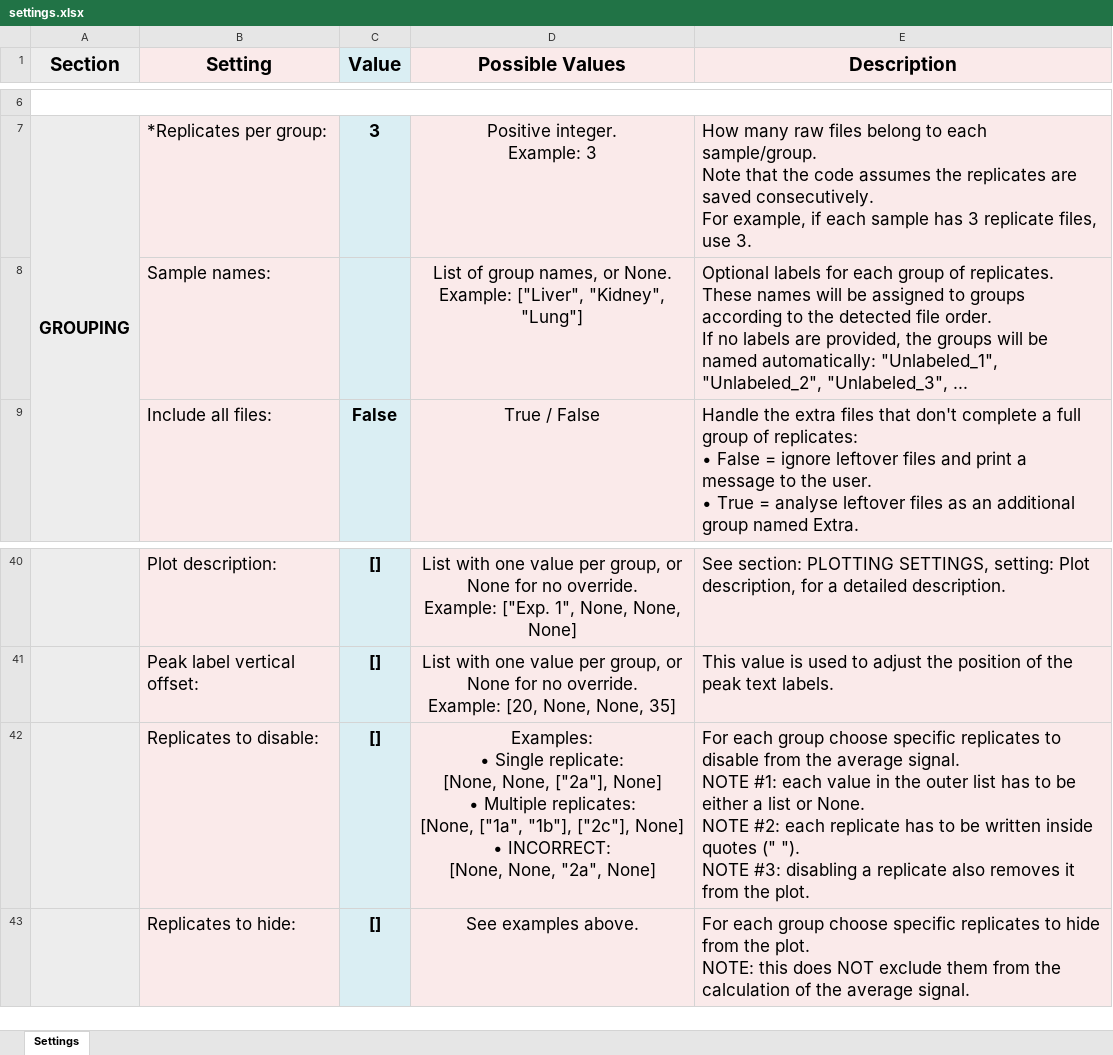
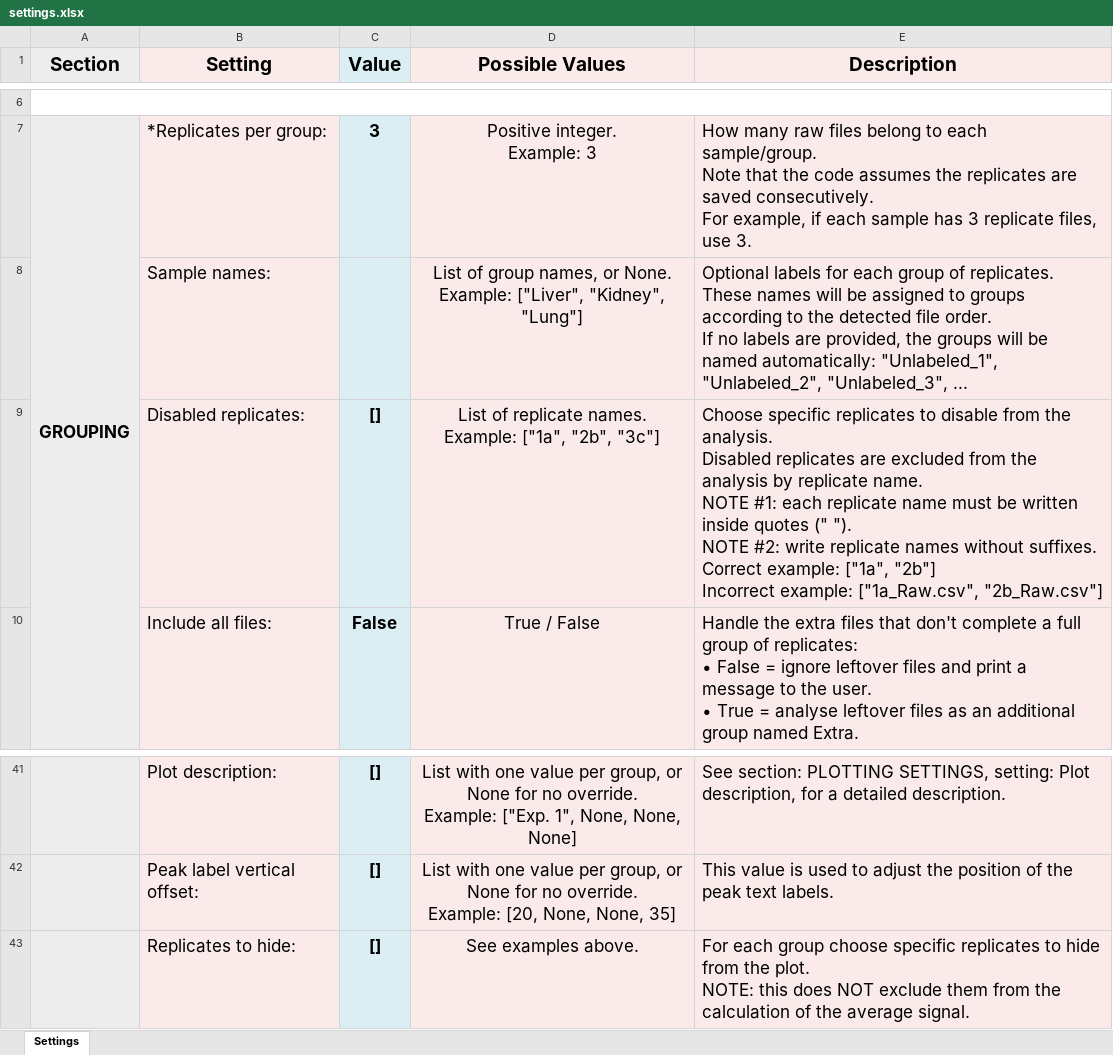
Before and after one commit to yuvalabeles/PyLumi, an Excel workbook: settings.xlsx, sheet Settings, drawn as a sheet; only a part is shown, gaps mark what is left out; values as stored, in another font and other column widths than the file's, no borders; removed rows and columns are numbered as before the commit, all else as after; ↵ is a line break in a cell; the diff names each change by its address in the sheet, - before the commit and + after, or states it on an @@ line.

Commit message:
Changed settings file to match disabling replicates option

```diff
--- a/settings.xlsx (sheet Settings)
+++ b/settings.xlsx (sheet Settings)
+row 9:  | Disabled replicates: | [] | List of replicate names. ↵ Example: ["1a", "2b", "3c"] | Choose specific replicates to disable from the analysis. ↵ Disabled replicates are excluded from the analysis by replicate name. ↵ NOTE #1: each replicate name must be written inside quotes (" "). ↵ NOTE #2: write replicate names without suffixes. ↵ Correct example: ["1a", "2b"] ↵ Incorrect example: ["1a_Raw.csv", "2b_Raw.csv"]
-row 42:  | Replicates to disable: | [] | Examples: ↵ • Single replicate: ↵ [None, None, ["2a"], None] ↵ • Multiple replicates: ↵ [None, ["1a", "1b"], ["2c"], None] ↵ • INCORRECT: ↵ [None, None, "2a", None] | For each group choose specific replicates to disable from the average signal. ↵ NOTE #1: each value in the outer list has to be either a list or None. ↵ NOTE #2: each replicate has to be written inside quotes (" "). ↵ NOTE #3: disabling a replicate also removes it from the plot.
```
Also changed, not shown: hidden cells.
